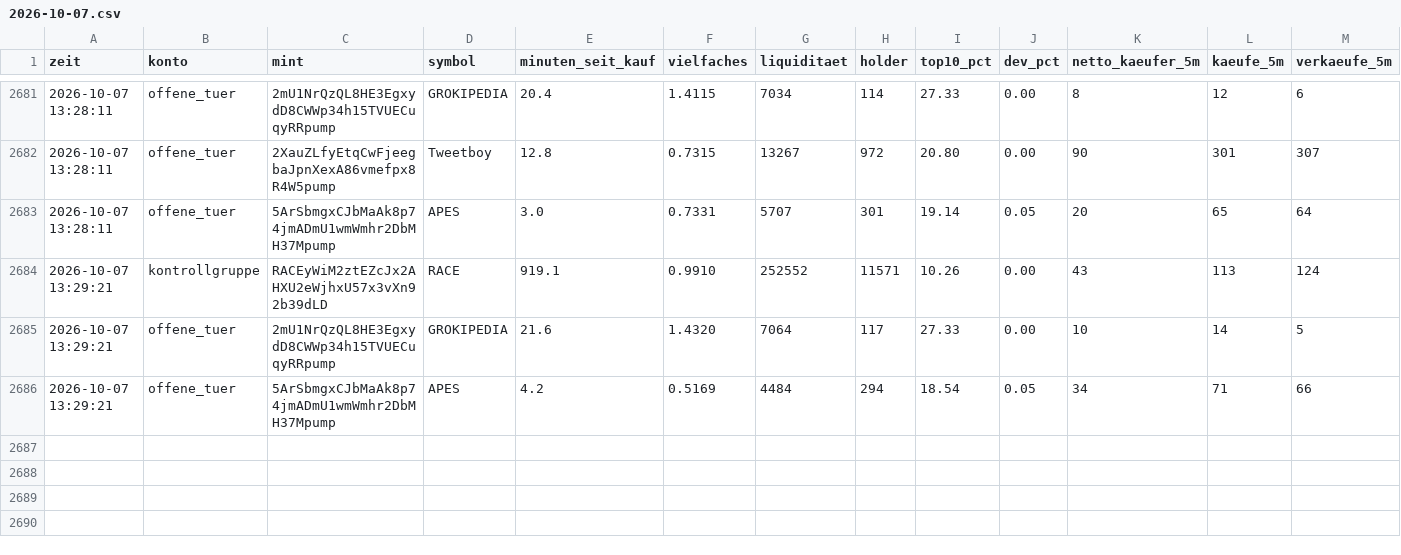
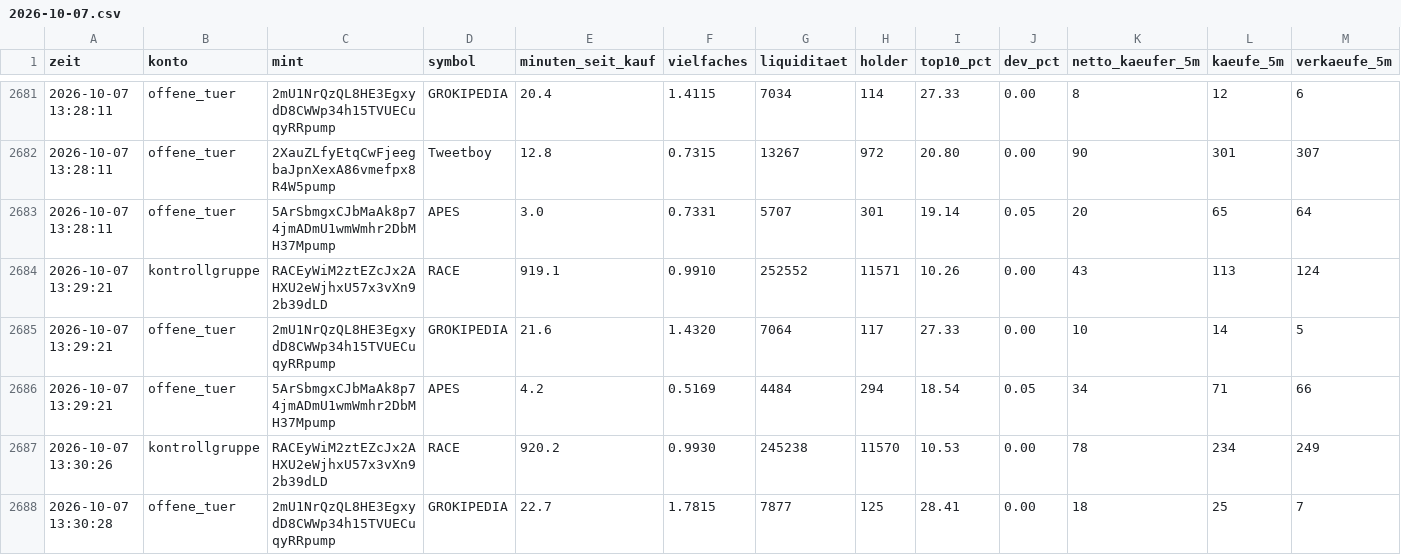
Before and after one commit to Jubosaurus/solana-meme-paperbot, a CSV file: flugschreiber/2026-10-07.csv, drawn as a sheet; only a part is shown, gaps mark what is left out; rows hold the shown columns only; the diff names each change by its address in the sheet, - before the commit and + after, or states it on an @@ line.

```diff
--- a/flugschreiber/2026-10-07.csv
+++ b/flugschreiber/2026-10-07.csv
+row 2687: 2026-10-07 13:30:26 | kontrollgruppe | RACEyWiM2ztEZcJx2AHXU2eWjhxU57x3vXn92b39dLD | RACE | 920.2 | 0.9930 | 245238 | 11570 | 10.53 | 0.00 | 78 | 234 | 249
+row 2688: 2026-10-07 13:30:28 | offene_tuer | 2mU1NrQzQL8HE3EgxydD8CWWp34h15TVUECuqyRRpump | GROKIPEDIA | 22.7 | 1.7815 | 7877 | 125 | 28.41 | 0.00 | 18 | 25 | 7
```
Also changed, not shown: messung.csv, 15 other files.
